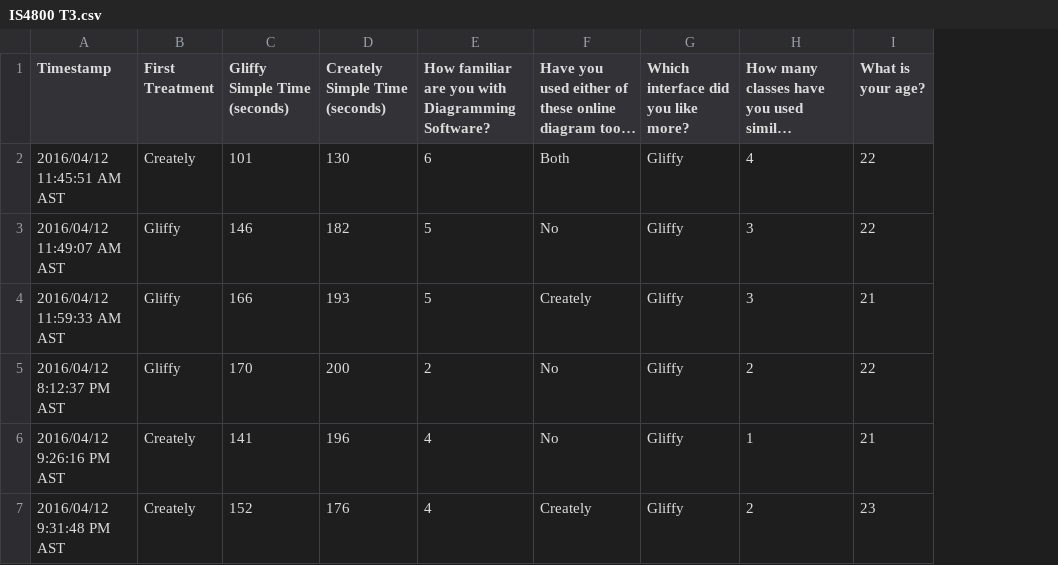
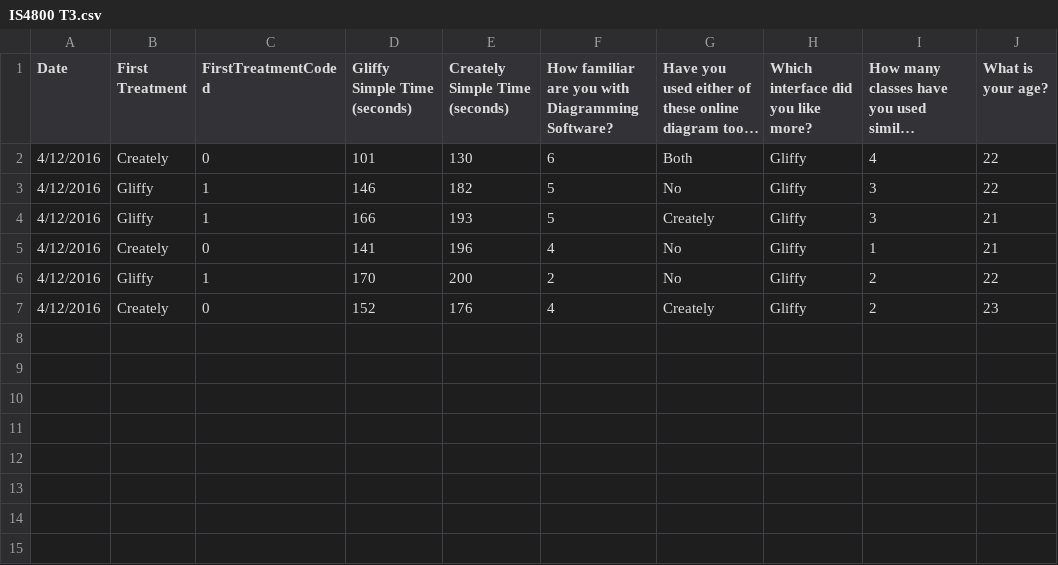
Before and after one commit to mrodrig/r-datasets, a CSV file: IS4800 T3.csv, drawn as a sheet; only a part is shown; long unchanged cells end in …; removed rows and columns are numbered as before the commit, all else as after; the diff names each change by its address in the sheet, - before the commit and + after, or states it on an @@ line.

Commit message:
Coding first treatment

```diff
--- a/IS4800 T3.csv
+++ b/IS4800 T3.csv
-column A (Timestamp), rows 2-5: 2016/04/12 11:45:51 AM AST | 2016/04/12 11:49:07 AM AST | 2016/04/12 11:59:33 AM AST | 2016/04/12 8:12:37 PM AST; row 7: 2016/04/12 9:31:48 PM AST
+column A (Date), rows 2-4: all 4/12/2016; rows 6-7: 4/12/2016 | 4/12/2016
+column C (FirstTreatmentCoded), rows 2-4: 0 | 1 | 1; rows 6-7: 1 | 0
@@ row 6 moved to row 5: 4/12/2016 @@
```
